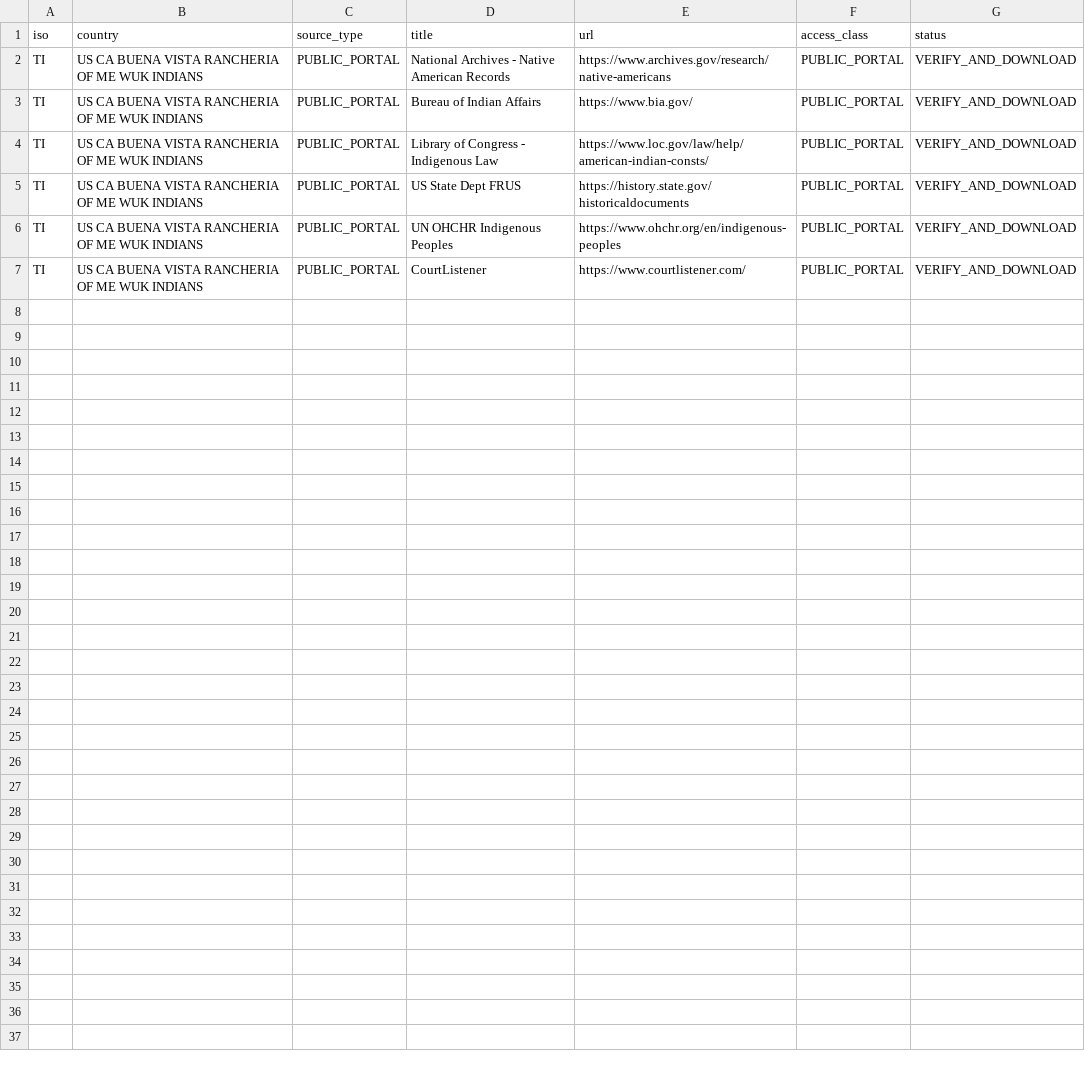
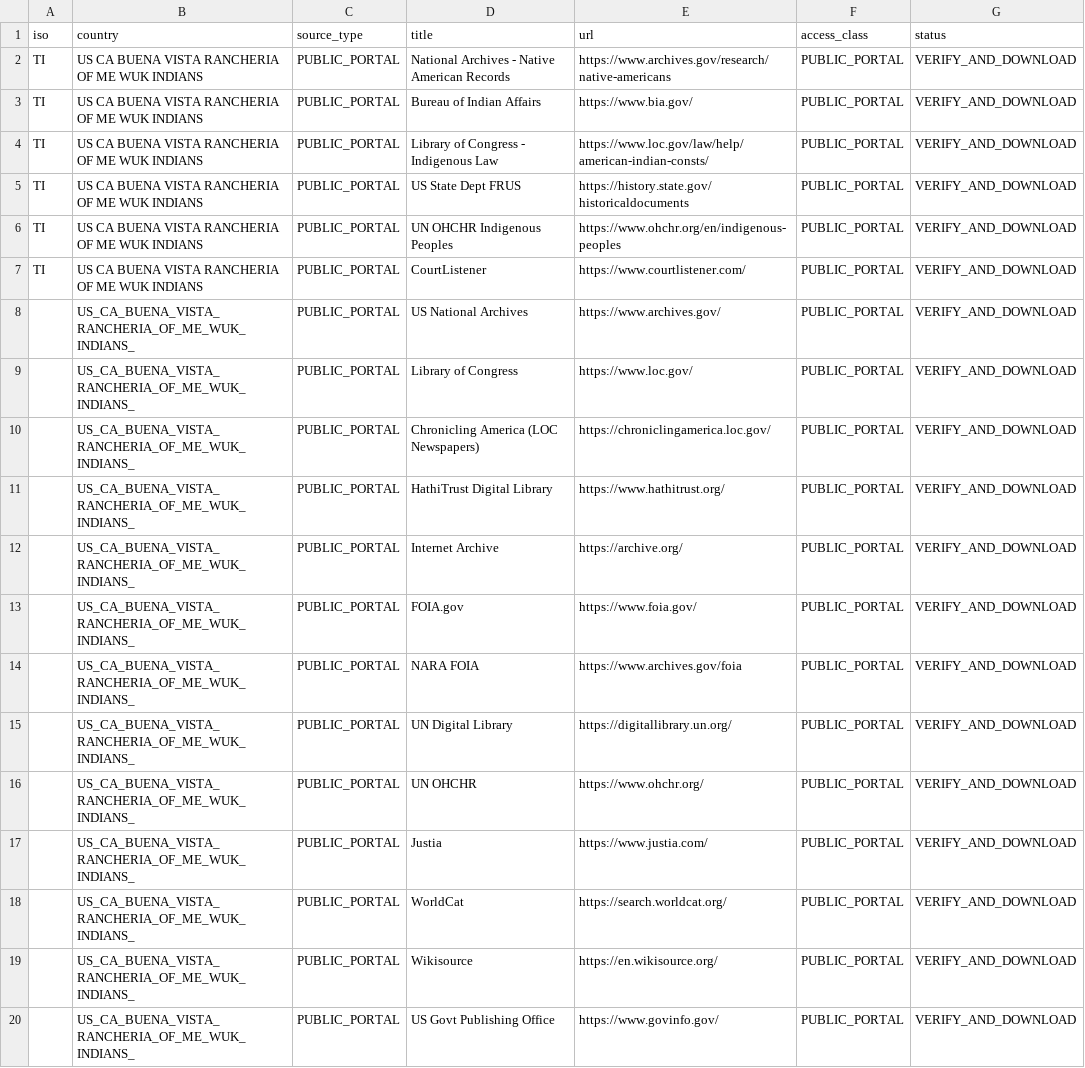
Before and after one commit to GlobalRestitutionAlliance/turtle-island-us-ca-buena-vista-rancheria-of-me-wuk-indians--master-litigation, a CSV file: 03_Evidentiary_Exhibits/PRIMARY_PUBLIC_SOURCES.csv, drawn as a sheet; the diff names each change by its address in the sheet, - before the commit and + after, or states it on an @@ line.

Commit message:
Expand primary public source registries (Batch 2)

```diff
--- a/03_Evidentiary_Exhibits/PRIMARY_PUBLIC_SOURCES.csv
+++ b/03_Evidentiary_Exhibits/PRIMARY_PUBLIC_SOURCES.csv
+row 8:  | US_CA_BUENA_VISTA_RANCHERIA_OF_ME_WUK_INDIANS_ | PUBLIC_PORTAL | US National Archives | https://www.archives.gov/ | PUBLIC_PORTAL | VERIFY_AND_DOWNLOAD
+row 9:  | US_CA_BUENA_VISTA_RANCHERIA_OF_ME_WUK_INDIANS_ | PUBLIC_PORTAL | Library of Congress | https://www.loc.gov/ | PUBLIC_PORTAL | VERIFY_AND_DOWNLOAD
+row 10:  | US_CA_BUENA_VISTA_RANCHERIA_OF_ME_WUK_INDIANS_ | PUBLIC_PORTAL | Chronicling America (LOC Newspapers) | https://chroniclingamerica.loc.gov/ | PUBLIC_PORTAL | VERIFY_AND_DOWNLOAD
+row 11:  | US_CA_BUENA_VISTA_RANCHERIA_OF_ME_WUK_INDIANS_ | PUBLIC_PORTAL | HathiTrust Digital Library | https://www.hathitrust.org/ | PUBLIC_PORTAL | VERIFY_AND_DOWNLOAD
+row 12:  | US_CA_BUENA_VISTA_RANCHERIA_OF_ME_WUK_INDIANS_ | PUBLIC_PORTAL | Internet Archive | https://archive.org/ | PUBLIC_PORTAL | VERIFY_AND_DOWNLOAD
+row 13:  | US_CA_BUENA_VISTA_RANCHERIA_OF_ME_WUK_INDIANS_ | PUBLIC_PORTAL | FOIA.gov | https://www.foia.gov/ | PUBLIC_PORTAL | VERIFY_AND_DOWNLOAD
+row 14:  | US_CA_BUENA_VISTA_RANCHERIA_OF_ME_WUK_INDIANS_ | PUBLIC_PORTAL | NARA FOIA | https://www.archives.gov/foia | PUBLIC_PORTAL | VERIFY_AND_DOWNLOAD
+row 15:  | US_CA_BUENA_VISTA_RANCHERIA_OF_ME_WUK_INDIANS_ | PUBLIC_PORTAL | UN Digital Library | https://digitallibrary.un.org/ | PUBLIC_PORTAL | VERIFY_AND_DOWNLOAD
+row 16:  | US_CA_BUENA_VISTA_RANCHERIA_OF_ME_WUK_INDIANS_ | PUBLIC_PORTAL | UN OHCHR | https://www.ohchr.org/ | PUBLIC_PORTAL | VERIFY_AND_DOWNLOAD
+row 17:  | US_CA_BUENA_VISTA_RANCHERIA_OF_ME_WUK_INDIANS_ | PUBLIC_PORTAL | Justia | https://www.justia.com/ | PUBLIC_PORTAL | VERIFY_AND_DOWNLOAD
+row 18:  | US_CA_BUENA_VISTA_RANCHERIA_OF_ME_WUK_INDIANS_ | PUBLIC_PORTAL | WorldCat | https://search.worldcat.org/ | PUBLIC_PORTAL | VERIFY_AND_DOWNLOAD
+row 19:  | US_CA_BUENA_VISTA_RANCHERIA_OF_ME_WUK_INDIANS_ | PUBLIC_PORTAL | Wikisource | https://en.wikisource.org/ | PUBLIC_PORTAL | VERIFY_AND_DOWNLOAD
+row 20:  | US_CA_BUENA_VISTA_RANCHERIA_OF_ME_WUK_INDIANS_ | PUBLIC_PORTAL | US Govt Publishing Office | https://www.govinfo.gov/ | PUBLIC_PORTAL | VERIFY_AND_DOWNLOAD
```
Also changed, not shown: 2 other files.
